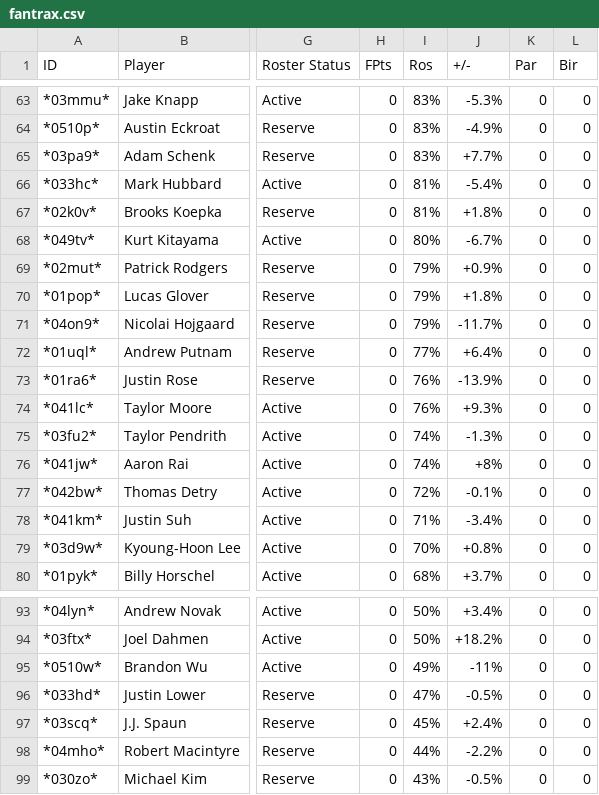
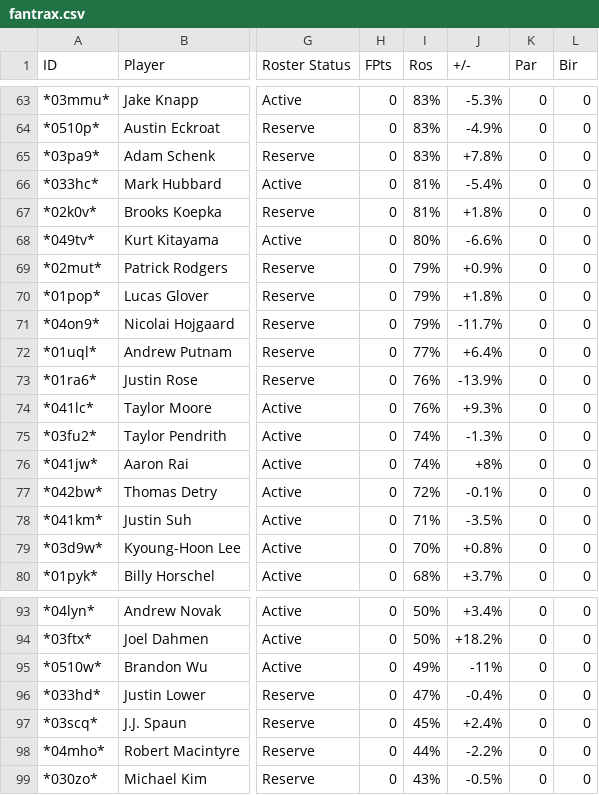
Before and after one commit to mikejackson35/fantrax, a CSV file: fantrax.csv, drawn as a sheet; only a part is shown, gaps mark what is left out; the diff names each change by its address in the sheet, - before the commit and + after, or states it on an @@ line.

```diff
--- a/fantrax.csv
+++ b/fantrax.csv
-J65 (+/-): +7.7%
+J65 (+/-): +7.8%
-J68 (+/-): -6.7%
+J68 (+/-): -6.6%
-J78 (+/-): -3.4%
+J78 (+/-): -3.5%
-J96 (+/-): -0.5%
+J96 (+/-): -0.4%
```
Also changed, not shown: 6 other files.
